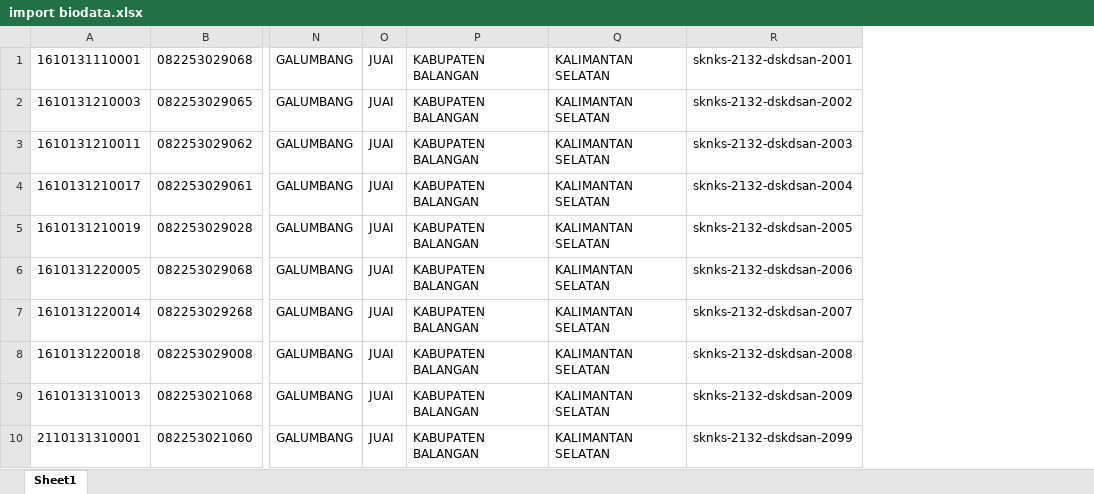
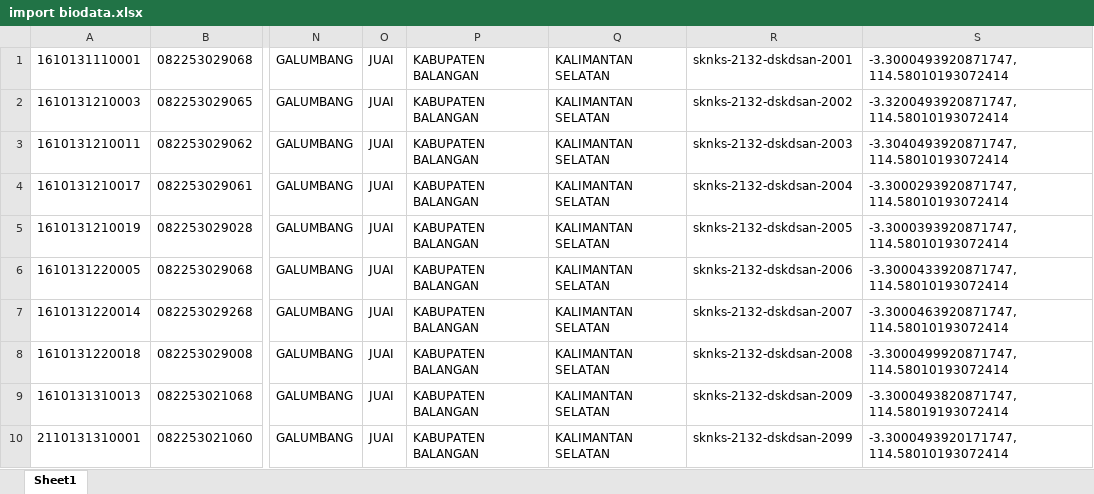
Before and after one commit to arie-zeno/backupTA_PemWeb2, an Excel workbook: import biodata.xlsx, sheet Sheet1, drawn as a sheet; only a part is shown, gaps mark what is left out; values as stored, in another font and other column widths than the file's, no borders; the diff names each change by its address in the sheet, - before the commit and + after, or states it on an @@ line.

```diff
--- a/import biodata.xlsx (sheet Sheet1)
+++ b/import biodata.xlsx (sheet Sheet1)
+column S, rows 1-10: -3.3000493920871747, 114.58010193072414 | -3.3200493920871747, 114.58010193072414 | -3.3040493920871747, 114.58010193072414 | -3.3000293920871747, 114.58010193072414 | -3.3000393920871747, 114.58010193072414 | -3.3000433920871747, 114.58010193072414 | -3.3000463920871747, 114.58010193072414 | -3.3000499920871747, 114.58010193072414 | -3.3000493820871747, 114.58019193072414 | -3.3000493920171747, 114.58010193072414
```
Also changed, not shown: 9 other files.
